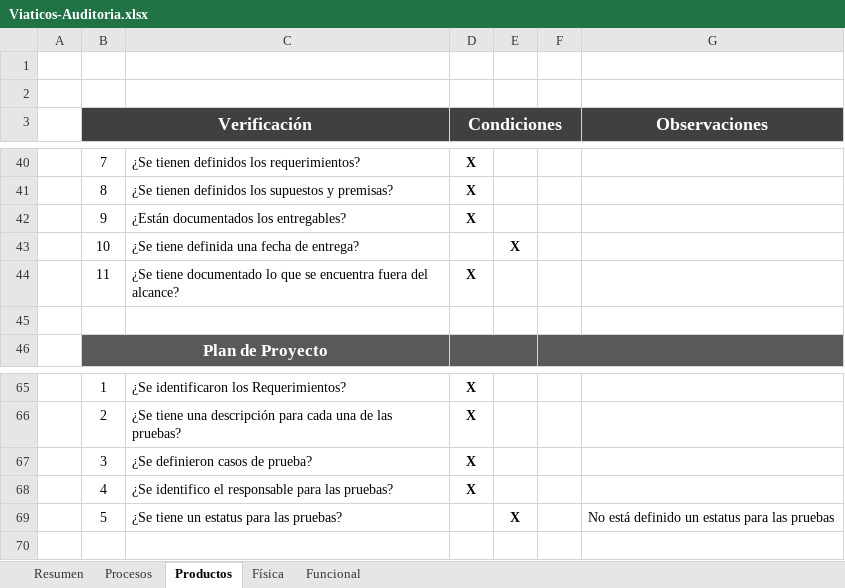
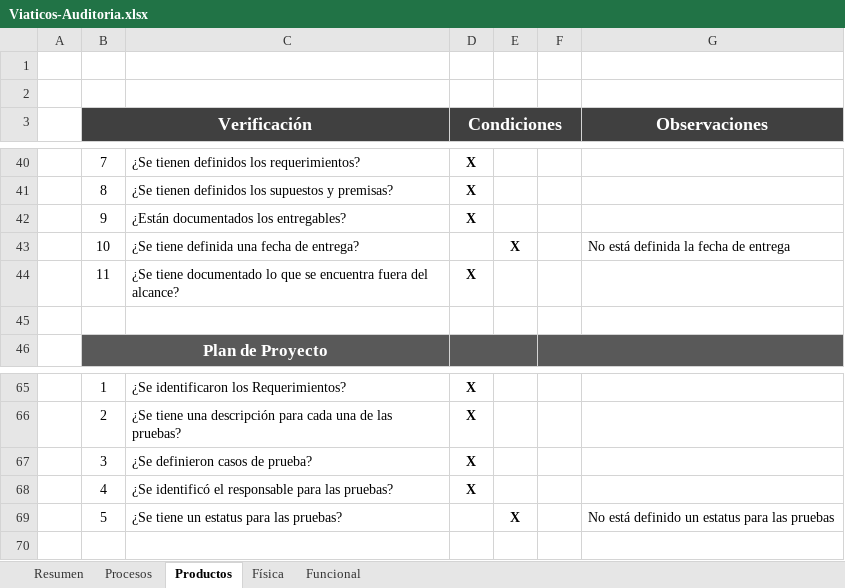
Before and after one commit to jovannyzepeda/Bisoltec, an Excel workbook: Proyectos/Viaticos/05. Calidad/Viaticos-Auditoria.xlsx, sheet Productos, drawn as a sheet; only a part is shown, gaps mark what is left out; values as stored, in another font and other column widths than the file's, no borders; charts and pictures and conditional formats not drawn; the diff names each change by its address in the sheet, - before the commit and + after, or states it on an @@ line.

```diff
--- a/Proyectos/Viaticos/05. Calidad/Viaticos-Auditoria.xlsx (sheet Productos)
+++ b/Proyectos/Viaticos/05. Calidad/Viaticos-Auditoria.xlsx (sheet Productos)
-G43 (Observaciones): (empty)
+G43 (Observaciones): No está definida la fecha de entrega
-C68: ¿Se identifico el responsable…
+C68: ¿Se identificó el responsable…
```
Also changed, not shown: sheet Procesos, sheet Resumen, charts or pictures.
